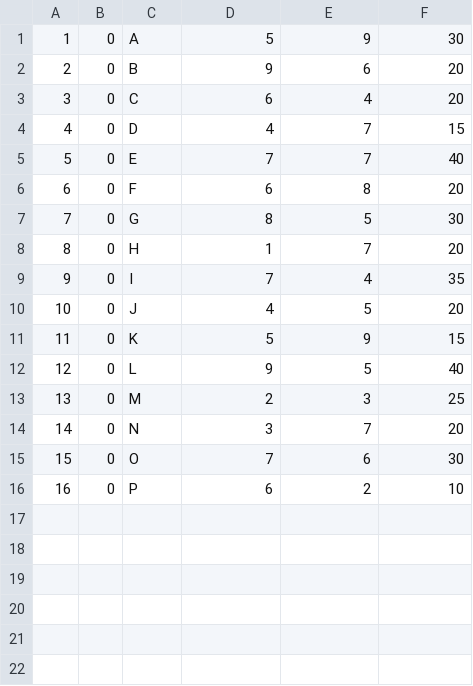
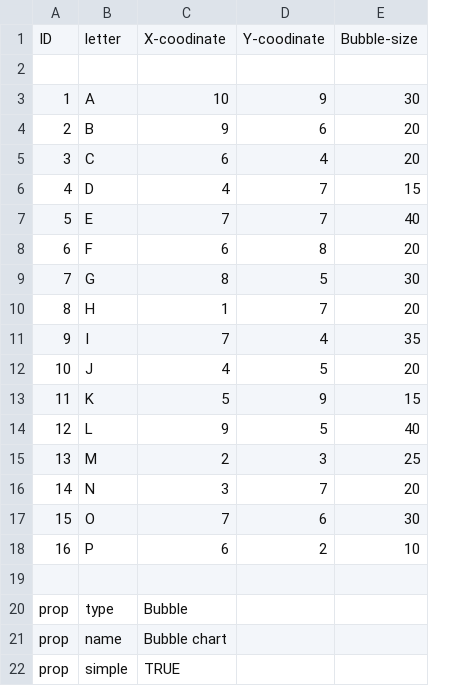
Before and after one commit to seppid17/ChartJsPP, a CSV file: public/data/bubble.csv, drawn as a sheet; removed rows and columns are numbered as before the commit, all else as after; the diff names each change by its address in the sheet, - before the commit and + after, or states it on an @@ line.

Commit message:
new data updated

```diff
--- a/public/data/bubble.csv
+++ b/public/data/bubble.csv
-column B, rows 1-16: all 0
+row 1: ID | letter | X-coodinate | Y-coodinate | Bubble-size
+row 2: (empty)
-C3: 5
+C3: 10
+row 19: (empty)
+row 20: prop | type | Bubble
+row 21: prop | name | Bubble chart
+row 22: prop | simple | TRUE
```
Also changed, not shown: 9 other files.
